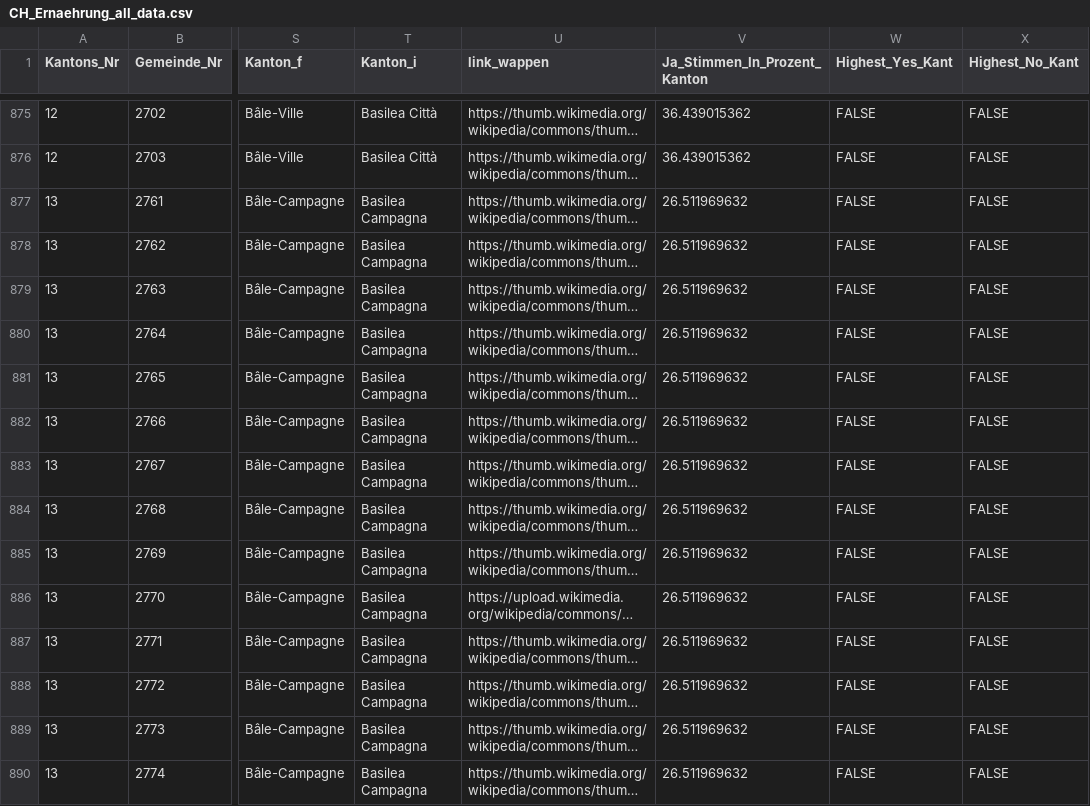
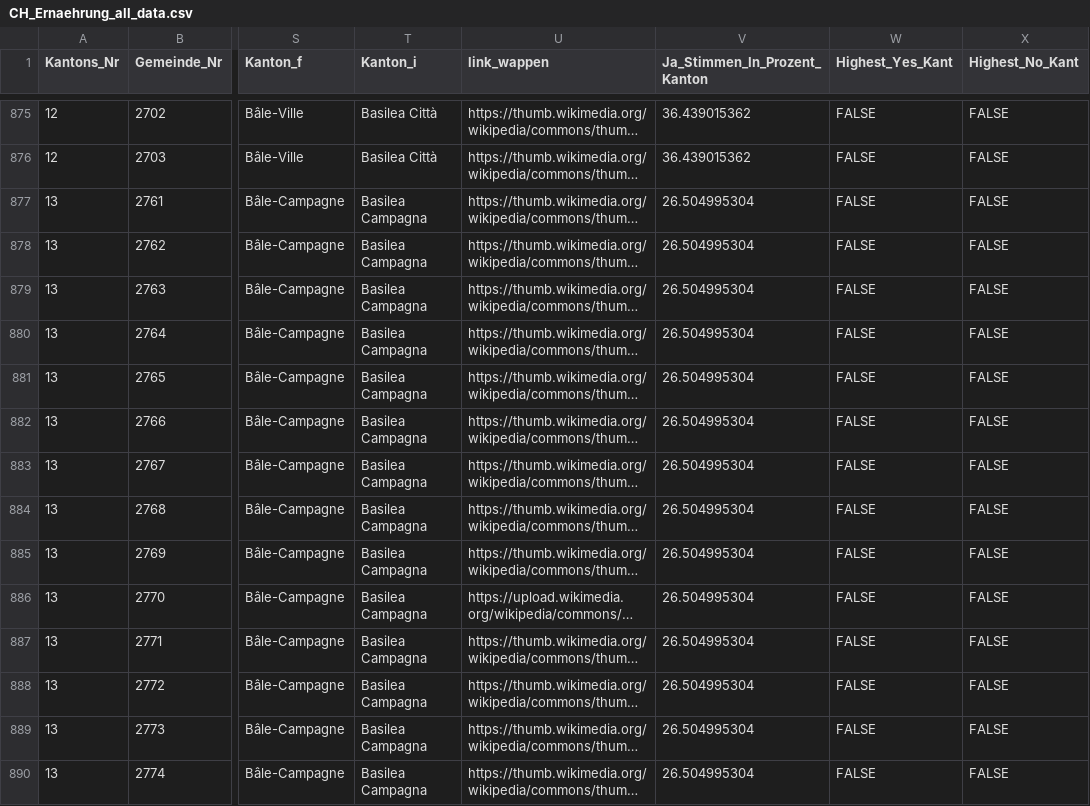
Before and after one commit to awp-finanznachrichten/lena_september2026, a CSV file: Output_Switzerland/CH_Ernaehrung_all_data.csv, drawn as a sheet; only a part is shown, gaps mark what is left out; long unchanged cells end in …; the diff covers the shown part only; the diff names each change by its address in the sheet, - before the commit and + after, or states it on an @@ line.

```diff
--- a/Output_Switzerland/CH_Ernaehrung_all_data.csv
+++ b/Output_Switzerland/CH_Ernaehrung_all_data.csv
-V877:V890 (Ja_Stimmen_In_Prozent_Kanton): 26.511969632
+V877:V890 (Ja_Stimmen_In_Prozent_Kanton): 26.504995304
```
Also changed, not shown: 167 edited cells elsewhere in this file, Output_Overviews/Uebersicht_dw.csv, Output_Switzerland/CH_Ernaehrung_dw_kantone.csv, 11 other files.
